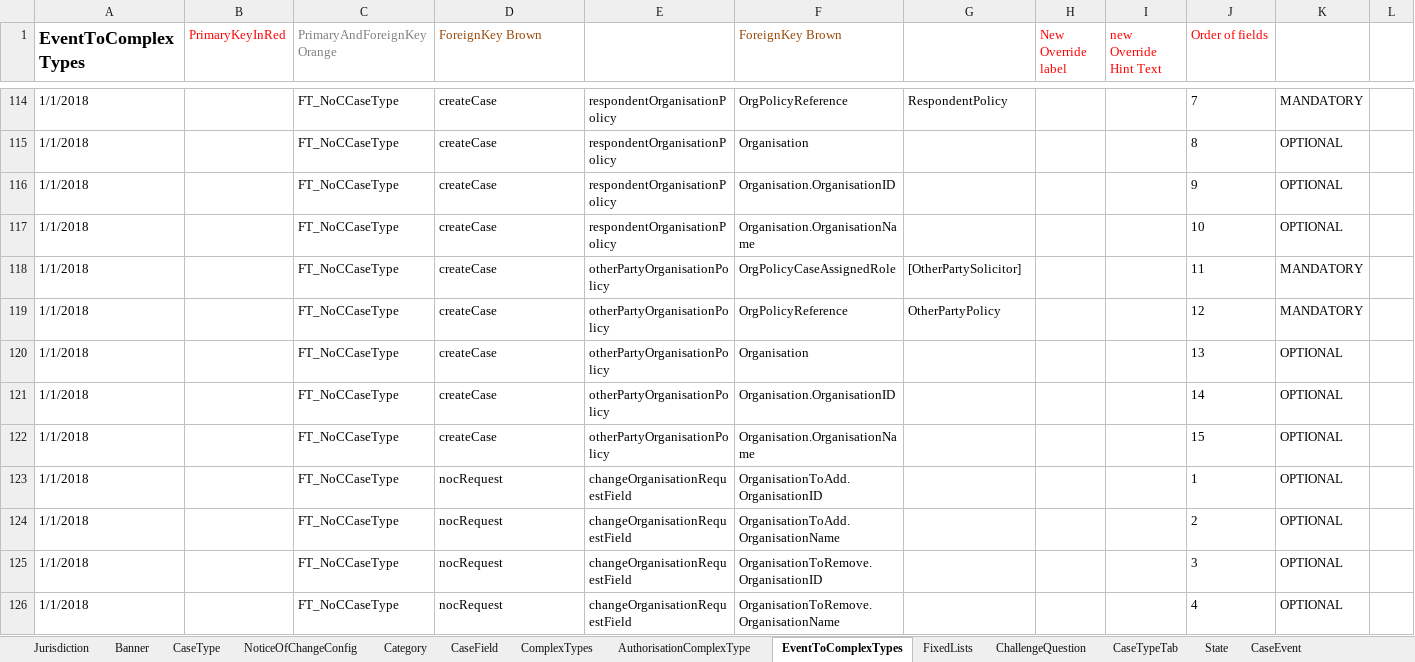
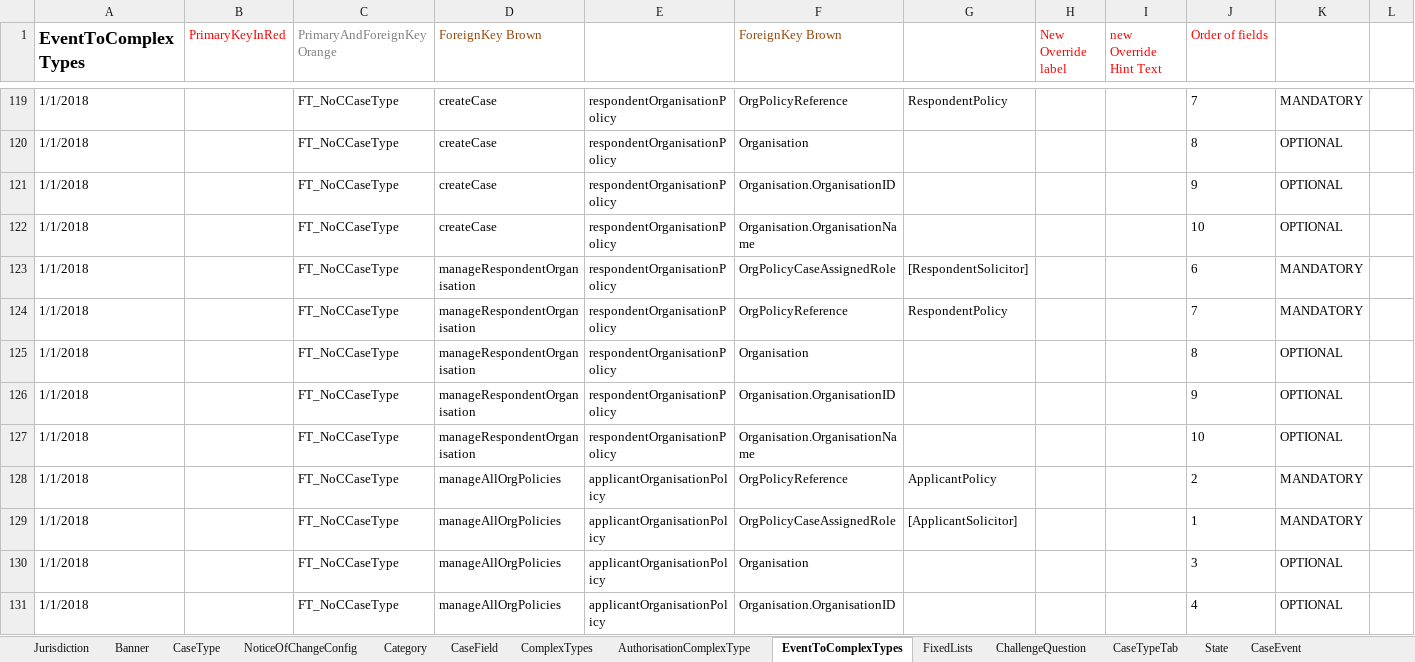
Before and after one commit to hmcts/befta-fw, an Excel workbook: src/main/resources/uk/gov/hmcts/befta/dse/ccd/definitions/excel/BEFTA_Master_Definition.xlsx, sheet EventToComplexTypes, drawn as a sheet; only a part is shown, gaps mark what is left out; the shorter side is filled out with more unchanged rows; values as stored, in another font and other column widths than the file's, no borders; table styles not drawn; the diff covers the shown part only; the diff names each change by its address in the sheet, - before the commit and + after, or states it on an @@ line.

```diff
--- a/src/main/resources/uk/gov/hmcts/befta/dse/ccd/definitions/excel/BEFTA_Master_Definition.xlsx (sheet EventToComplexTypes)
+++ b/src/main/resources/uk/gov/hmcts/befta/dse/ccd/definitions/excel/BEFTA_Master_Definition.xlsx (sheet EventToComplexTypes)
+row 123: 1/1/2018 |  | FT_NoCCaseType | manageRespondentOrganisation | respondentOrganisationPolicy | OrgPolicyCaseAssignedRole | [RespondentSolicitor] |  |  | 6 | MANDATORY
+row 124: 1/1/2018 |  | FT_NoCCaseType | manageRespondentOrganisation | respondentOrganisationPolicy | OrgPolicyReference | RespondentPolicy |  |  | 7 | MANDATORY
+row 125: 1/1/2018 |  | FT_NoCCaseType | manageRespondentOrganisation | respondentOrganisationPolicy | Organisation |  |  |  | 8 | OPTIONAL
+row 126: 1/1/2018 |  | FT_NoCCaseType | manageRespondentOrganisation | respondentOrganisationPolicy | Organisation.OrganisationID |  |  |  | 9 | OPTIONAL
+row 127: 1/1/2018 |  | FT_NoCCaseType | manageRespondentOrganisation | respondentOrganisationPolicy | Organisation.OrganisationName |  |  |  | 10 | OPTIONAL
+row 128: 1/1/2018 |  | FT_NoCCaseType | manageAllOrgPolicies | applicantOrganisationPolicy | OrgPolicyReference | ApplicantPolicy |  |  | 2 | MANDATORY
+row 129: 1/1/2018 |  | FT_NoCCaseType | manageAllOrgPolicies | applicantOrganisationPolicy | OrgPolicyCaseAssignedRole | [ApplicantSolicitor] |  |  | 1 | MANDATORY
+row 130: 1/1/2018 |  | FT_NoCCaseType | manageAllOrgPolicies | applicantOrganisationPolicy | Organisation |  |  |  | 3 | OPTIONAL
+row 131: 1/1/2018 |  | FT_NoCCaseType | manageAllOrgPolicies | applicantOrganisationPolicy | Organisation.OrganisationID |  |  |  | 4 | OPTIONAL
```
Also changed, not shown: 13 added rows elsewhere in this sheet, sheet CaseEventToFields, sheet CaseEvent, sheet ComplexTypes, sheet AuthorisationCaseEvent, sheet CaseTypeTab, sheet State, 1 more sheet, 13 other files.
